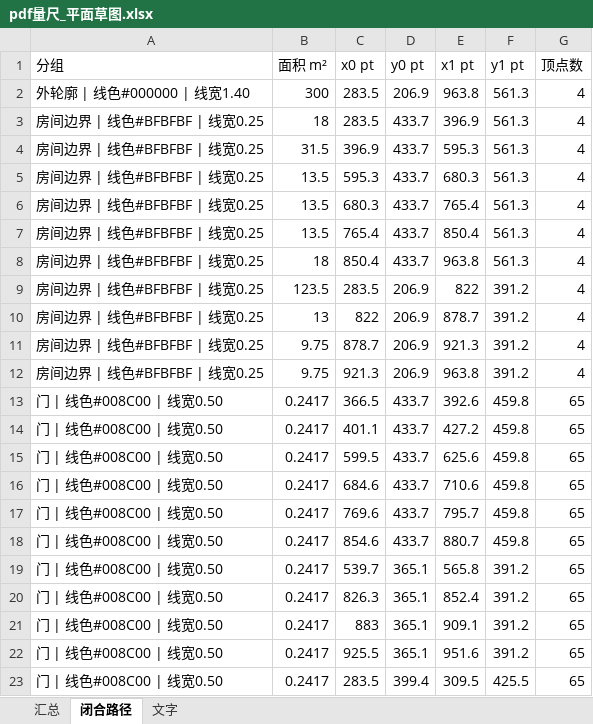
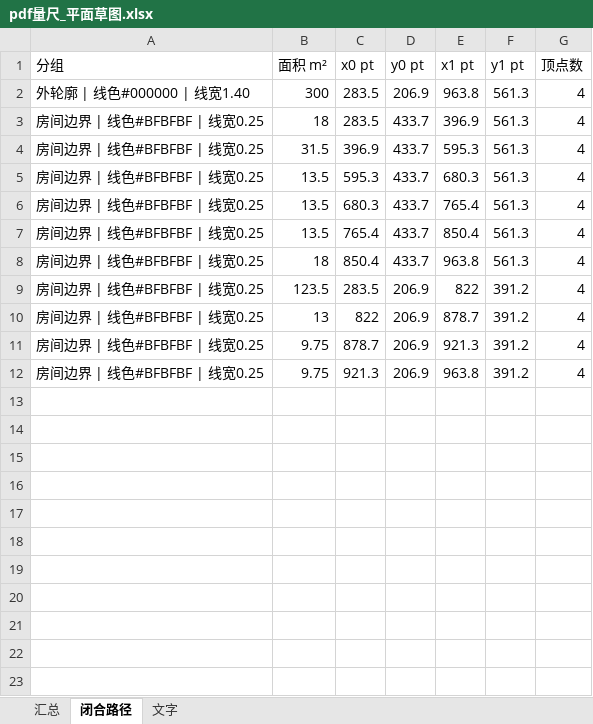
Before and after one commit to htr2jr5w4f-cmyk/-, an Excel workbook: 建筑师/06-技能清单/脚本/测试数据/演练_商业办公装修/量取结果/pdf量尺_平面草图.xlsx, sheet 闭合路径, drawn as a sheet; values as stored, in another font and other column widths than the file's, no borders; the diff names each change by its address in the sheet, - before the commit and + after, or states it on an @@ line.

```diff
--- a/建筑师/06-技能清单/脚本/测试数据/演练_商业办公装修/量取结果/pdf量尺_平面草图.xlsx (sheet 闭合路径)
+++ b/建筑师/06-技能清单/脚本/测试数据/演练_商业办公装修/量取结果/pdf量尺_平面草图.xlsx (sheet 闭合路径)
-row 13: 门 | 线色#008C00 | 线宽0.50 | 0.2417 | 366.5 | 433.7 | 392.6 | 459.8 | 65
-row 14: 门 | 线色#008C00 | 线宽0.50 | 0.2417 | 401.1 | 433.7 | 427.2 | 459.8 | 65
-row 15: 门 | 线色#008C00 | 线宽0.50 | 0.2417 | 599.5 | 433.7 | 625.6 | 459.8 | 65
-row 16: 门 | 线色#008C00 | 线宽0.50 | 0.2417 | 684.6 | 433.7 | 710.6 | 459.8 | 65
-row 17: 门 | 线色#008C00 | 线宽0.50 | 0.2417 | 769.6 | 433.7 | 795.7 | 459.8 | 65
-row 18: 门 | 线色#008C00 | 线宽0.50 | 0.2417 | 854.6 | 433.7 | 880.7 | 459.8 | 65
-row 19: 门 | 线色#008C00 | 线宽0.50 | 0.2417 | 539.7 | 365.1 | 565.8 | 391.2 | 65
-row 20: 门 | 线色#008C00 | 线宽0.50 | 0.2417 | 826.3 | 365.1 | 852.4 | 391.2 | 65
-row 21: 门 | 线色#008C00 | 线宽0.50 | 0.2417 | 883 | 365.1 | 909.1 | 391.2 | 65
-row 22: 门 | 线色#008C00 | 线宽0.50 | 0.2417 | 925.5 | 365.1 | 951.6 | 391.2 | 65
-row 23: 门 | 线色#008C00 | 线宽0.50 | 0.2417 | 283.5 | 399.4 | 309.5 | 425.5 | 65
```
Also changed, not shown: sheet 汇总, 建筑师/06-技能清单/脚本/测试数据/演练_商业办公装修/量取结果/dxf算量_平面草图.xlsx, 建筑师/06-技能清单/脚本/测试数据/演练_商业办公装修/量取结果/dxf算量_平面草图B_双出口.xlsx, 7 other files.
